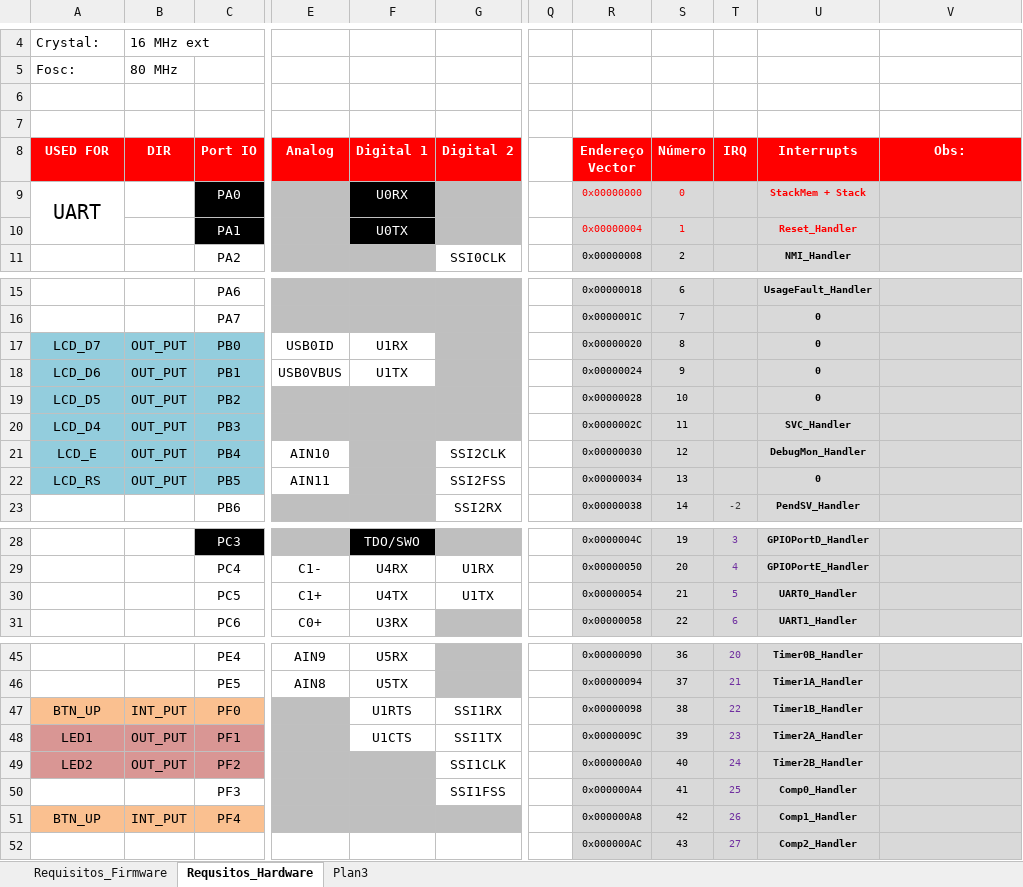
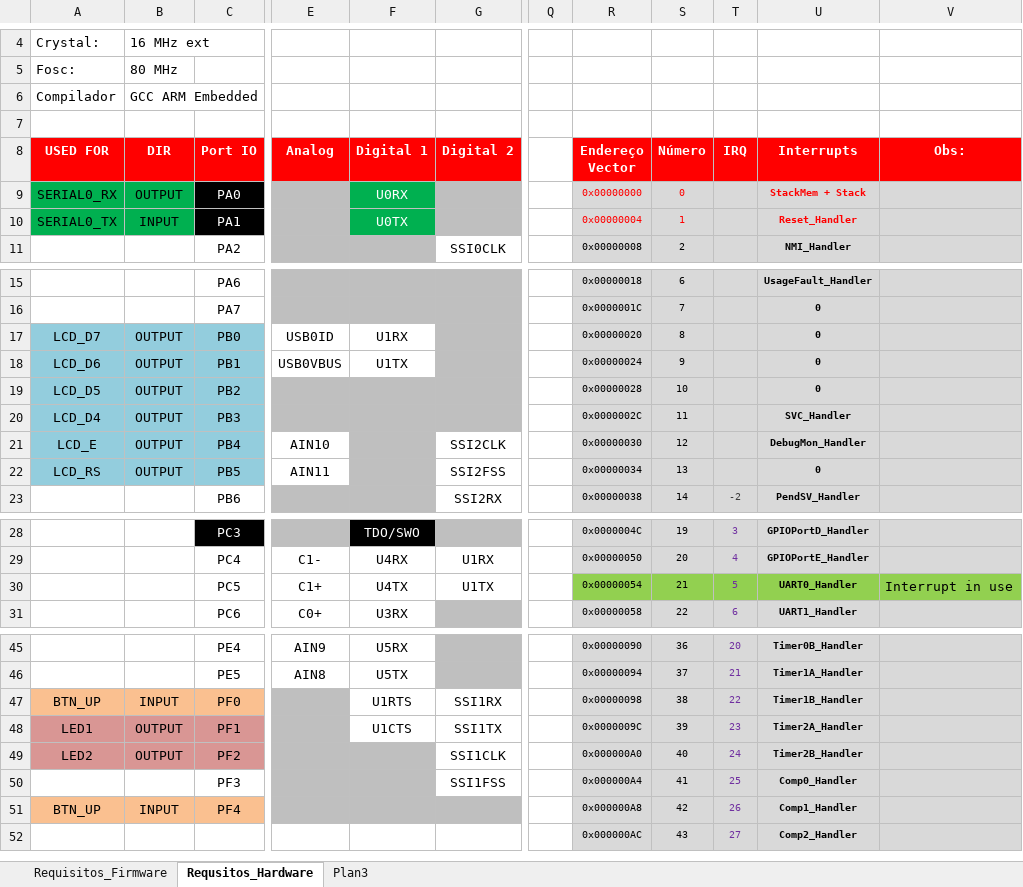
Before and after one commit to JorgeGzm/JAGA, an Excel workbook: Boards/TM4C123GXL/workspace/Template/documentation/Especificações Técnicas.xlsx, sheet Requsitos_Hardware, drawn as a sheet; only a part is shown, gaps mark what is left out; values as stored, in another font and other column widths than the file's, no borders; removed rows and columns are numbered as before the commit, all else as after; rows hold the shown columns only; the diff names each change by its address in the sheet, - before the commit and + after, or states it on an @@ line.

```diff
--- a/Boards/TM4C123GXL/workspace/Template/documentation/Especificações Técnicas.xlsx (sheet Requsitos_Hardware)
+++ b/Boards/TM4C123GXL/workspace/Template/documentation/Especificações Técnicas.xlsx (sheet Requsitos_Hardware)
-row 6: (empty)
+row 6: Compilador | GCC ARM Embedded
-A9 (USED FOR): UART
+A9 (USED FOR): SERIAL0_RX
-A9:B10 fill: none
+A9:B10 fill: #00B050
@@ A9 text size: smaller @@
-A9:A10 merged
-B9 (DIR): (empty)
+B9 (DIR): OUTPUT
-F9:F10 fill: #000000
+F9:F10 fill: #00B050
-A10 (USED FOR): (empty)
+A10 (USED FOR): SERIAL0_TX
-B10 (DIR): (empty)
+B10 (DIR): INPUT
-B17:B22 (DIR): OUT_PUT
+B17:B22 (DIR): OUTPUT
-R30:V30 fill: #D9D9D9
+R30:V30 fill: #92D050
-V30 (Obs:): (empty)
+V30 (Obs:): Interrupt in use
-B47 (DIR): INT_PUT
+B47 (DIR): INPUT
-B48:B49 (DIR): OUT_PUT
+B48:B49 (DIR): OUTPUT
-B51 (DIR): INT_PUT
+B51 (DIR): INPUT
```
Also changed, not shown: Boards/ArduinoUno/Template/documentation/Especificação Técnica.xlsx, Boards/PIC18F4550/Template/documentation/Especificação Técnica.xlsx, 13 other files.
